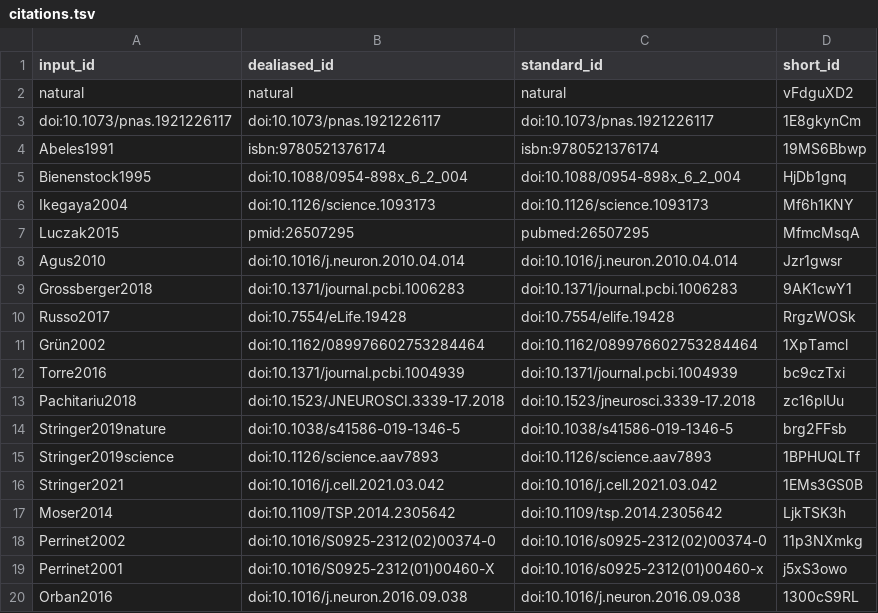
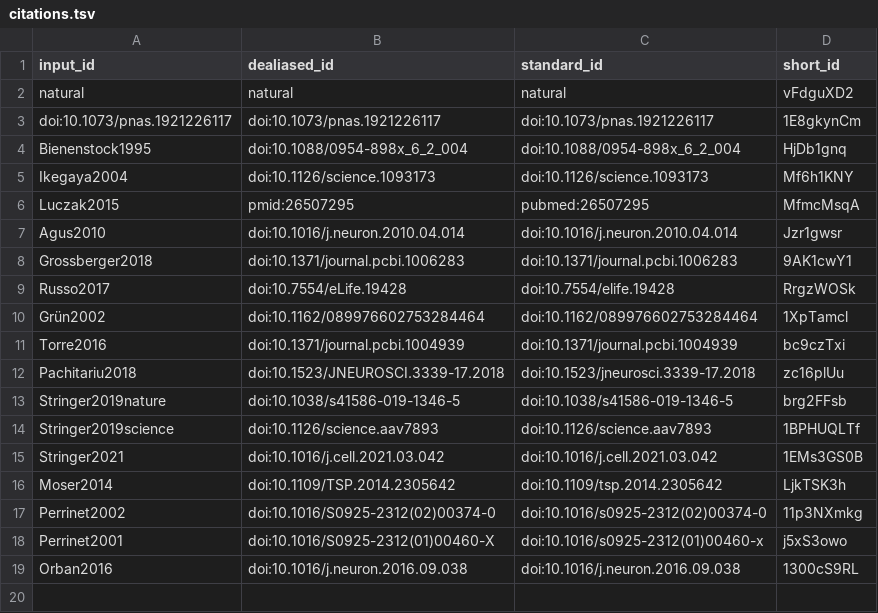
Before and after one commit to SpikeAI/2022-10-04_polychronies_OBSOLETE, a TSV file: citations.tsv, drawn as a sheet; the diff names each change by its address in the sheet, - before the commit and + after, or states it on an @@ line.

```diff
--- a/citations.tsv
+++ b/citations.tsv
-row 4: Abeles1991 | isbn:9780521376174 | isbn:9780521376174 | 19MS6Bbwp
```
Also changed, not shown: 7 other files.
